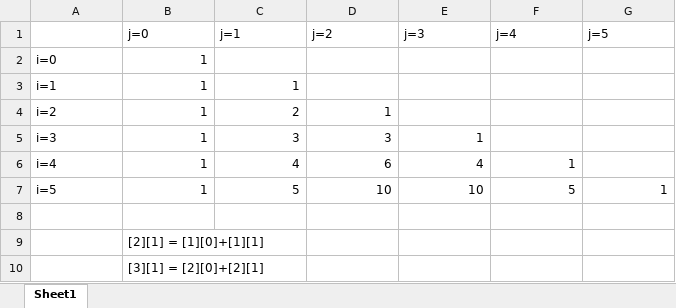
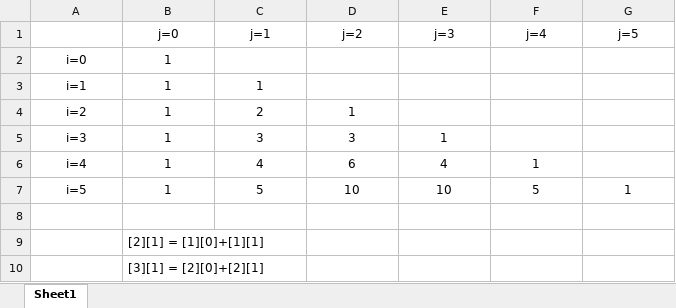
Before and after one commit to lekhactung/KTLT-DH23IT01-HK2-, an Excel workbook: LAB/Chap3/giải thích pascal mảng 2 chiều.xlsx, sheet Sheet1, drawn as a sheet; values as stored, in another font and other column widths than the file's, no borders; the diff names each change by its address in the sheet, - before the commit and + after, or states it on an @@ line.

```diff
--- a/LAB/Chap3/giải thích pascal mảng 2 chiều.xlsx (sheet Sheet1)
+++ b/LAB/Chap3/giải thích pascal mảng 2 chiều.xlsx (sheet Sheet1)
-B1:G1 alignment: left
+B1:G1 alignment: center
-A2:A7 alignment: left
+A2:A7 alignment: center
-B2 alignment: right
+B2 alignment: center
-B3:C3 alignment: right
+B3:C3 alignment: center
-B4:D4 alignment: right
+B4:D4 alignment: center
-B5:E5 alignment: right
+B5:E5 alignment: center
-B6:F6 alignment: right
+B6:F6 alignment: center
-B7:G7 alignment: right
+B7:G7 alignment: center
```
Also changed, not shown: 2 other files.
